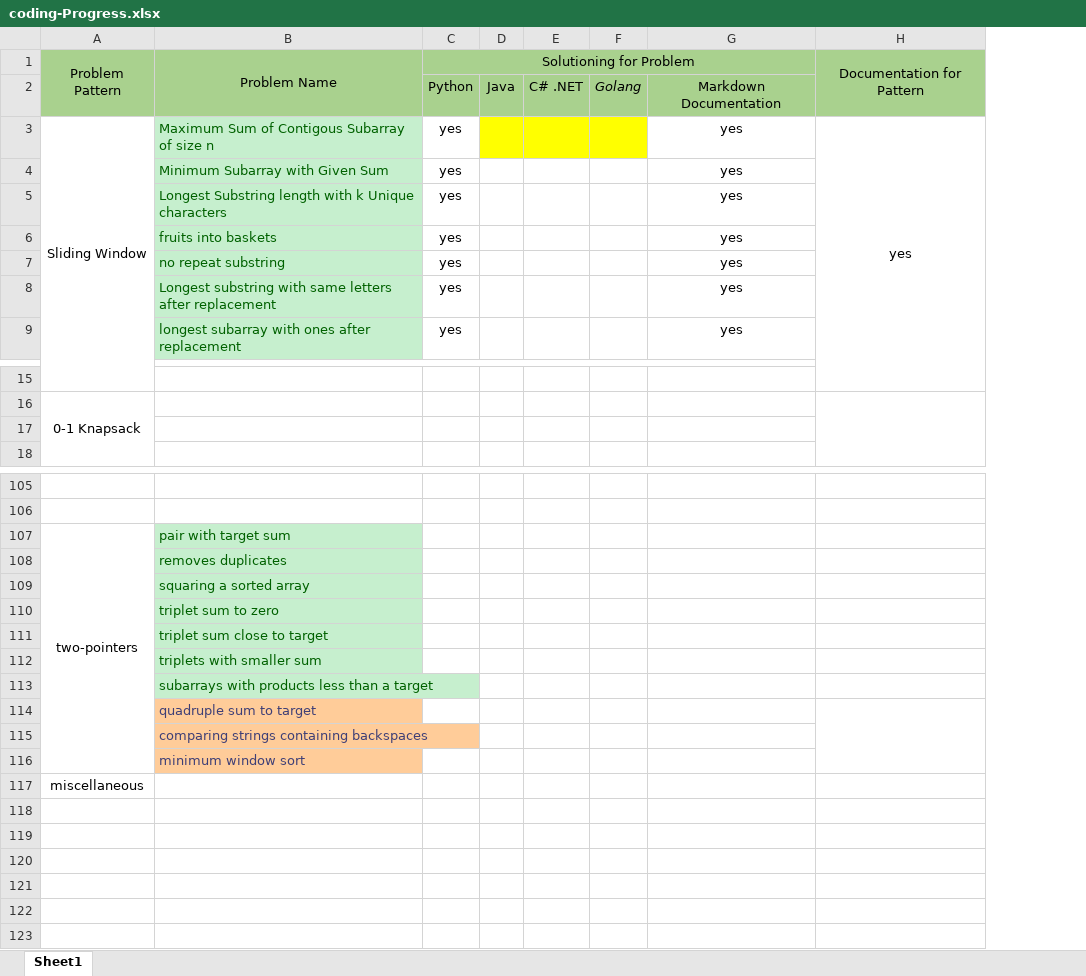
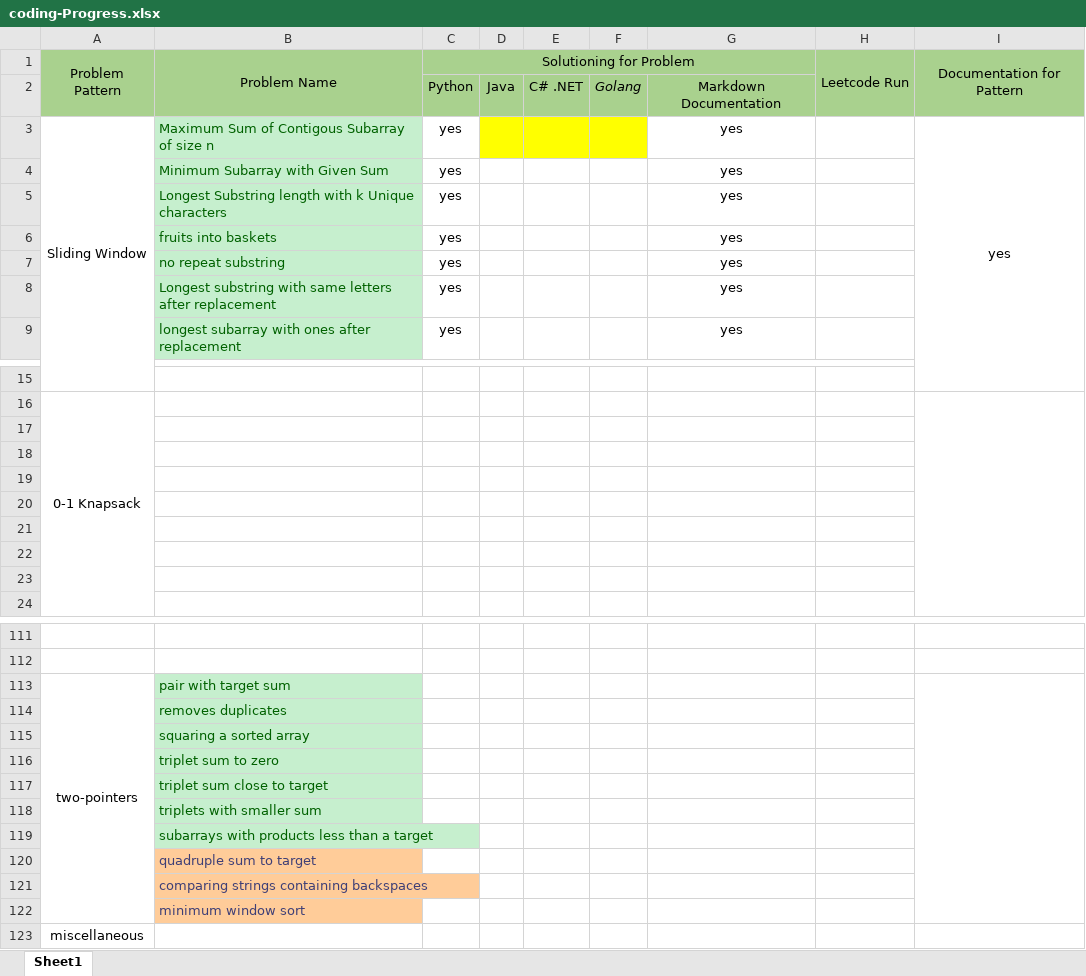
Before and after one commit to aditya109/software-engineering-interview-rampup, an Excel workbook: coding-Progress.xlsx, sheet Sheet1, drawn as a sheet; only a part is shown, gaps mark what is left out; values as stored, in another font and other column widths than the file's, no borders; removed rows and columns are numbered as before the commit, all else as after; the diff names each change by its address in the sheet, - before the commit and + after, or states it on an @@ line.

```diff
--- a/coding-Progress.xlsx (sheet Sheet1)
+++ b/coding-Progress.xlsx (sheet Sheet1)
+column H, row 1: Leetcode Run
+row 17: (empty)
+row 18: (empty)
+row 19: (empty)
+row 20: (empty)
+row 21: (empty)
+row 22: (empty)
+I113:I122 merged
-H114:H116 merged
```
Also changed, not shown: 30 other files.
